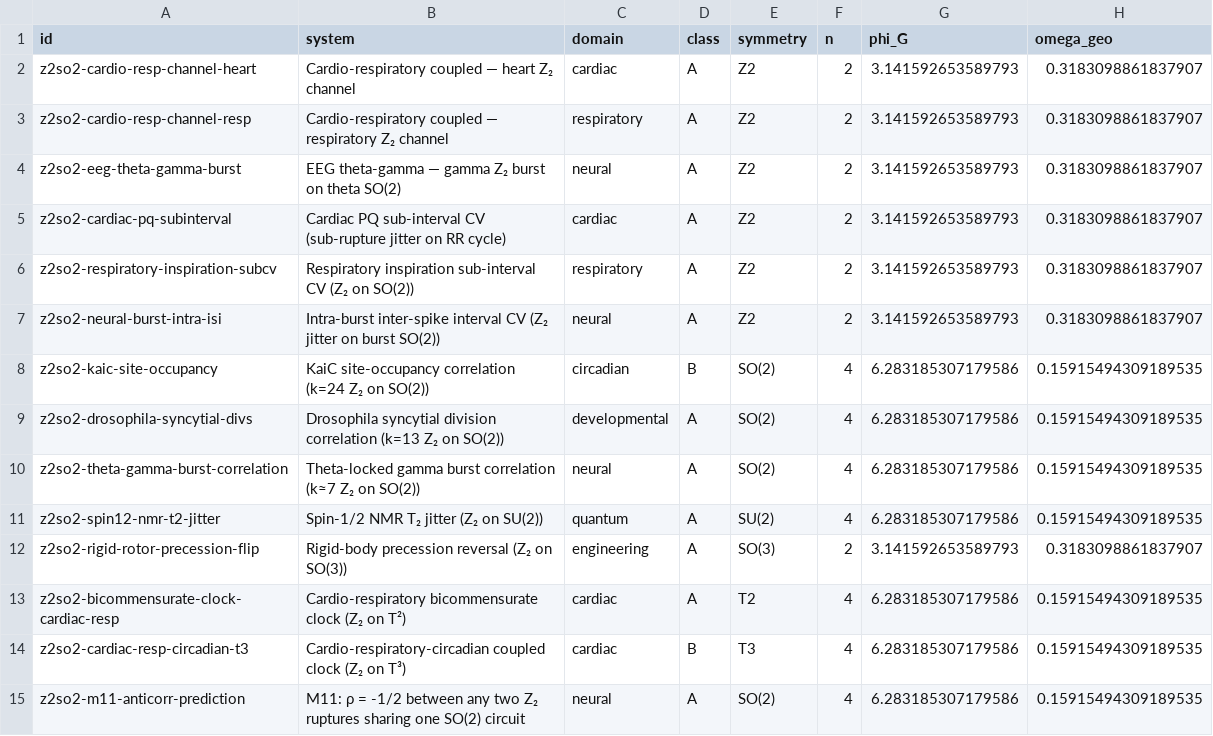
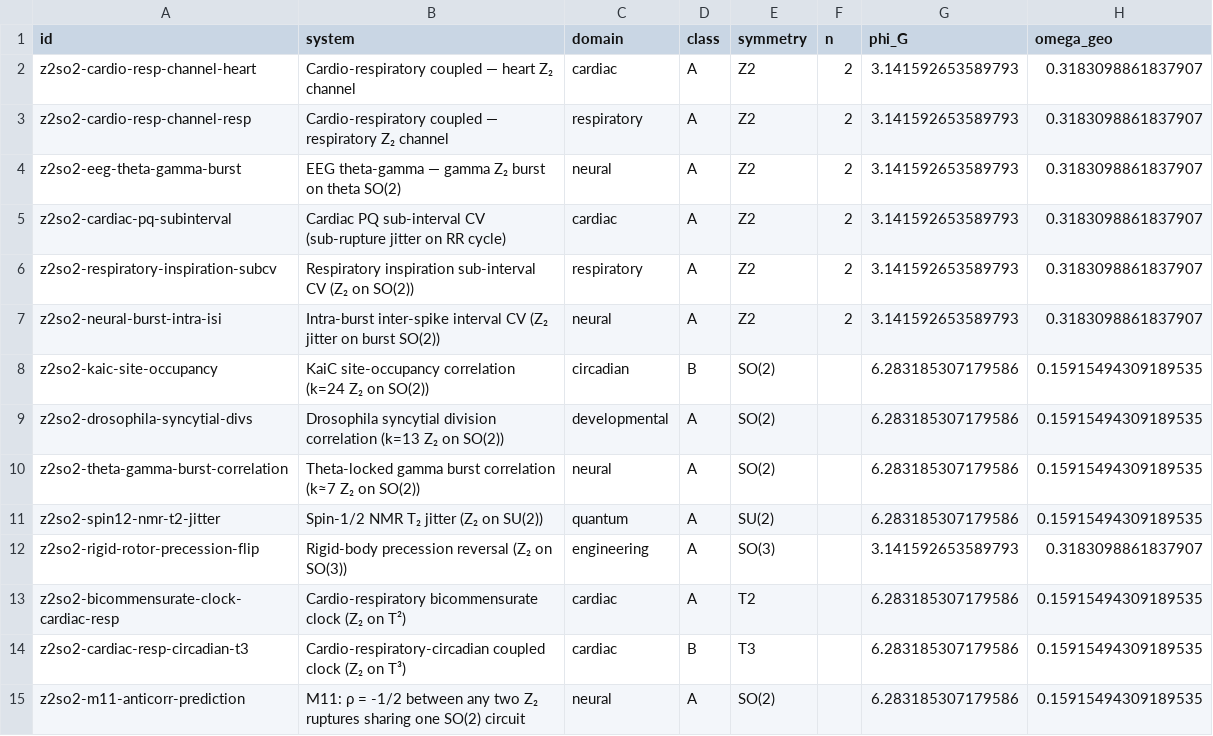
Before and after one commit to alexsabine/CRR, a CSV file: crr-cv-predictions/data/cv_predictions_z2_on_so2.csv, drawn as a sheet; only a part is shown; the diff names each change by its address in the sheet, - before the commit and + after, or states it on an @@ line.

```diff
--- a/crr-cv-predictions/data/cv_predictions_z2_on_so2.csv
+++ b/crr-cv-predictions/data/cv_predictions_z2_on_so2.csv
-F8:F11 (n): 4
+F8:F11 (n): (empty)
-F12 (n): 2
+F12 (n): (empty)
-F13:F15 (n): 4
+F13:F15 (n): (empty)
```
Also changed, not shown: crr-cv-predictions/data/cv_predictions_132.csv, crr-cv-predictions/data/cv_predictions_lie_groups.csv, 12 other files.
